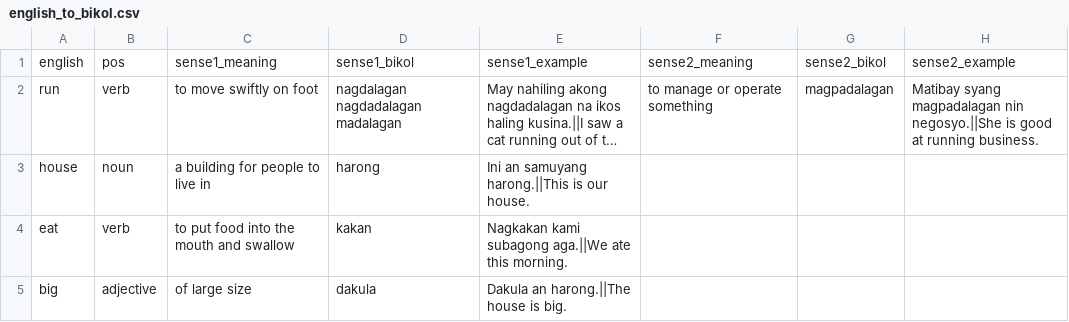
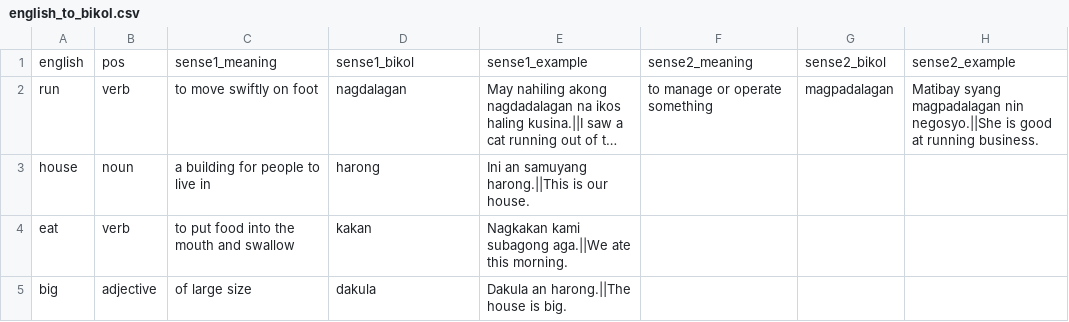
Before and after one commit to jusanmisolas/bikol-dictionary, a CSV file: english_to_bikol.csv, drawn as a sheet; only a part is shown; long unchanged cells end in …; the diff names each change by its address in the sheet, - before the commit and + after, or states it on an @@ line.

Commit message:
Update english_to_bikol.csv

```diff
--- a/english_to_bikol.csv
+++ b/english_to_bikol.csv
-D2: nagdalagan nagdadalagan madalagan
+D2: nagdalagan
```
